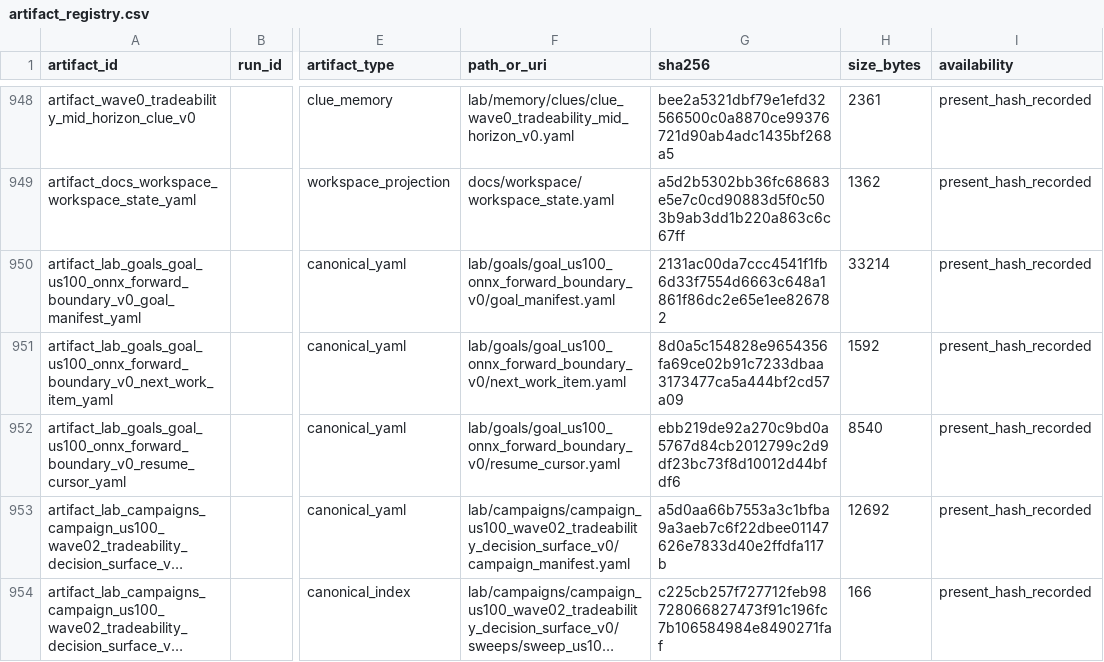
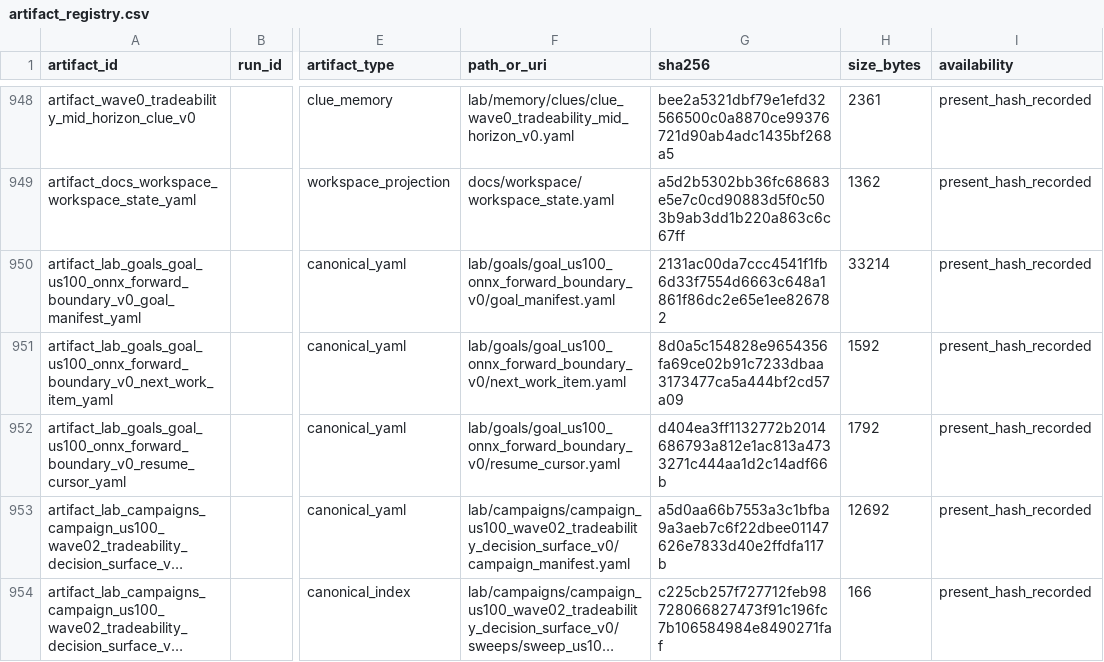
Before and after one commit to Minki-Trader/Project_SpaceSonar_X, a CSV file: docs/registers/artifact_registry.csv, drawn as a sheet; only a part is shown, gaps mark what is left out; long unchanged cells end in …; the diff names each change by its address in the sheet, - before the commit and + after, or states it on an @@ line.

```diff
--- a/docs/registers/artifact_registry.csv
+++ b/docs/registers/artifact_registry.csv
-G952 (sha256): ebb219de92a270c9bd0a5767d84cb2012799c2d9df23bc73f8d10012d44bfdf6
+G952 (sha256): d404ea3ff1132772b2014686793a812e1ac813a4733271c444aa1d2c14adf66b
-H952 (size_bytes): 8540
+H952 (size_bytes): 1792
```
Also changed, not shown: 7 other files.
